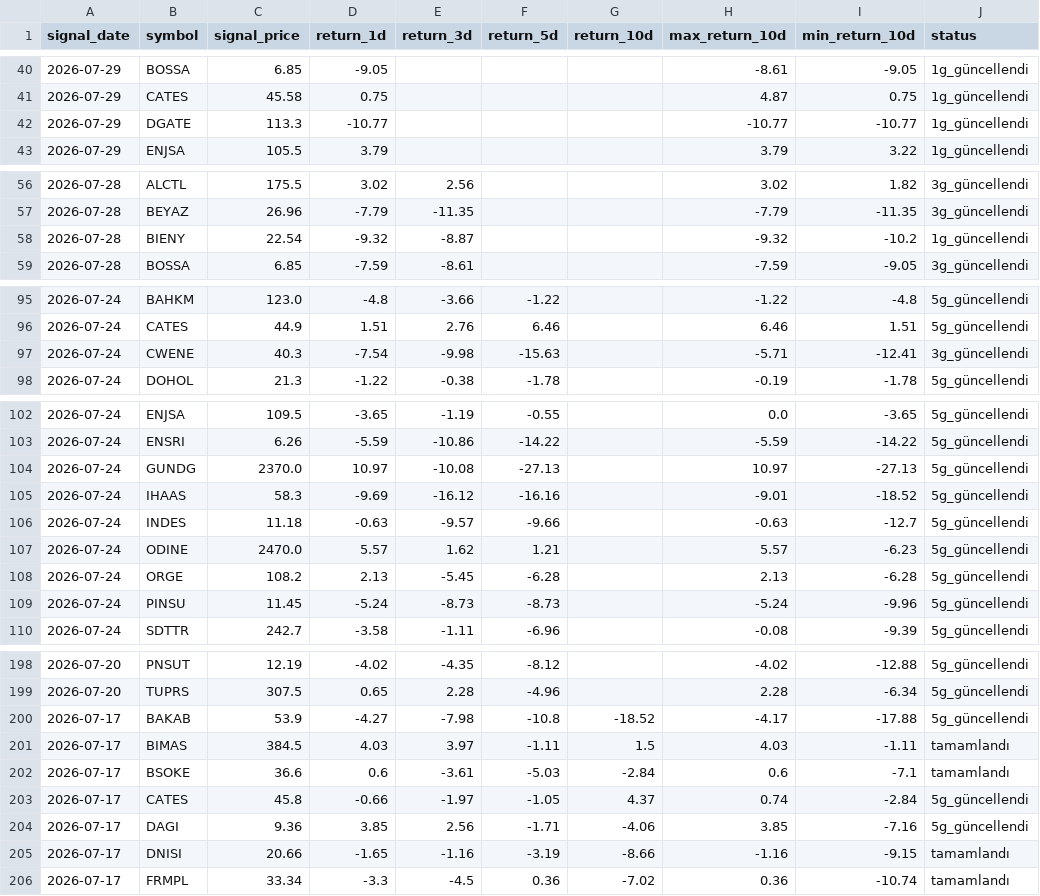
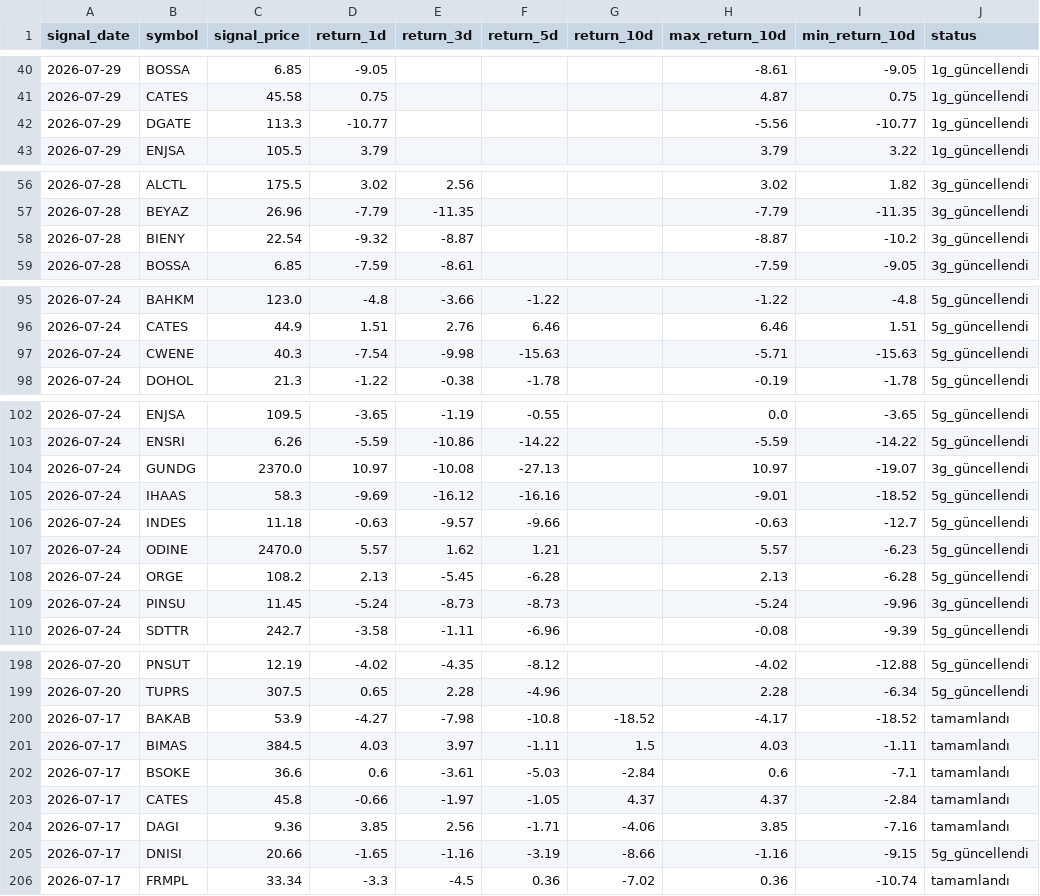
Before and after one commit to swcydsqzjb-bit/bist-bot, a CSV file: signals_history.csv, drawn as a sheet; only a part is shown, gaps mark what is left out; the diff covers the shown part only.

Commit message:
Performans geçmişini güncelle

```diff
--- a/signals_history.csv
+++ b/signals_history.csv
@@ -41,3 +41,3 @@
 2026-07-29,CATES,45.58,0.75,,,,4.87,0.75,1g_güncellendi
-2026-07-29,DGATE,113.3,-10.77,,,,-10.77,-10.77,1g_güncellendi
+2026-07-29,DGATE,113.3,-10.77,,,,-5.56,-10.77,1g_güncellendi
 2026-07-29,ENJSA,105.5,3.79,,,,3.79,3.22,1g_güncellendi
@@ -57,3 +57,3 @@
 2026-07-28,BEYAZ,26.96,-7.79,-11.35,,,-7.79,-11.35,3g_güncellendi
-2026-07-28,BIENY,22.54,-9.32,-8.87,,,-9.32,-10.2,1g_güncellendi
+2026-07-28,BIENY,22.54,-9.32,-8.87,,,-8.87,-10.2,3g_güncellendi
 2026-07-28,BOSSA,6.85,-7.59,-8.61,,,-7.59,-9.05,3g_güncellendi
@@ -96,3 +96,3 @@
 2026-07-24,CATES,44.9,1.51,2.76,6.46,,6.46,1.51,5g_güncellendi
-2026-07-24,CWENE,40.3,-7.54,-9.98,-15.63,,-5.71,-12.41,3g_güncellendi
+2026-07-24,CWENE,40.3,-7.54,-9.98,-15.63,,-5.71,-15.63,5g_güncellendi
 2026-07-24,DOHOL,21.3,-1.22,-0.38,-1.78,,-0.19,-1.78,5g_güncellendi
@@ -103,3 +103,3 @@
 2026-07-24,ENSRI,6.26,-5.59,-10.86,-14.22,,-5.59,-14.22,5g_güncellendi
-2026-07-24,GUNDG,2370.0,10.97,-10.08,-27.13,,10.97,-27.13,5g_güncellendi
+2026-07-24,GUNDG,2370.0,10.97,-10.08,-27.13,,10.97,-19.07,3g_güncellendi
 2026-07-24,IHAAS,58.3,-9.69,-16.12,-16.16,,-9.01,-18.52,5g_güncellendi
@@ -108,3 +108,3 @@
 2026-07-24,ORGE,108.2,2.13,-5.45,-6.28,,2.13,-6.28,5g_güncellendi
-2026-07-24,PINSU,11.45,-5.24,-8.73,-8.73,,-5.24,-9.96,5g_güncellendi
+2026-07-24,PINSU,11.45,-5.24,-8.73,-8.73,,-5.24,-9.96,3g_güncellendi
 2026-07-24,SDTTR,242.7,-3.58,-1.11,-6.96,,-0.08,-9.39,5g_güncellendi
@@ -199,8 +199,8 @@
 2026-07-20,TUPRS,307.5,0.65,2.28,-4.96,,2.28,-6.34,5g_güncellendi
-2026-07-17,BAKAB,53.9,-4.27,-7.98,-10.8,-18.52,-4.17,-17.88,5g_güncellendi
+2026-07-17,BAKAB,53.9,-4.27,-7.98,-10.8,-18.52,-4.17,-18.52,tamamlandı
 2026-07-17,BIMAS,384.5,4.03,3.97,-1.11,1.5,4.03,-1.11,tamamlandı
 2026-07-17,BSOKE,36.6,0.6,-3.61,-5.03,-2.84,0.6,-7.1,tamamlandı
-2026-07-17,CATES,45.8,-0.66,-1.97,-1.05,4.37,0.74,-2.84,5g_güncellendi
-2026-07-17,DAGI,9.36,3.85,2.56,-1.71,-4.06,3.85,-7.16,5g_güncellendi
-2026-07-17,DNISI,20.66,-1.65,-1.16,-3.19,-8.66,-1.16,-9.15,tamamlandı
+2026-07-17,CATES,45.8,-0.66,-1.97,-1.05,4.37,4.37,-2.84,tamamlandı
+2026-07-17,DAGI,9.36,3.85,2.56,-1.71,-4.06,3.85,-7.16,tamamlandı
+2026-07-17,DNISI,20.66,-1.65,-1.16,-3.19,-8.66,-1.16,-9.15,5g_güncellendi
 2026-07-17,FRMPL,33.34,-3.3,-4.5,0.36,-7.02,0.36,-10.74,tamamlandı
```
Also changed, not shown: 8 edited cells elsewhere in this file.
